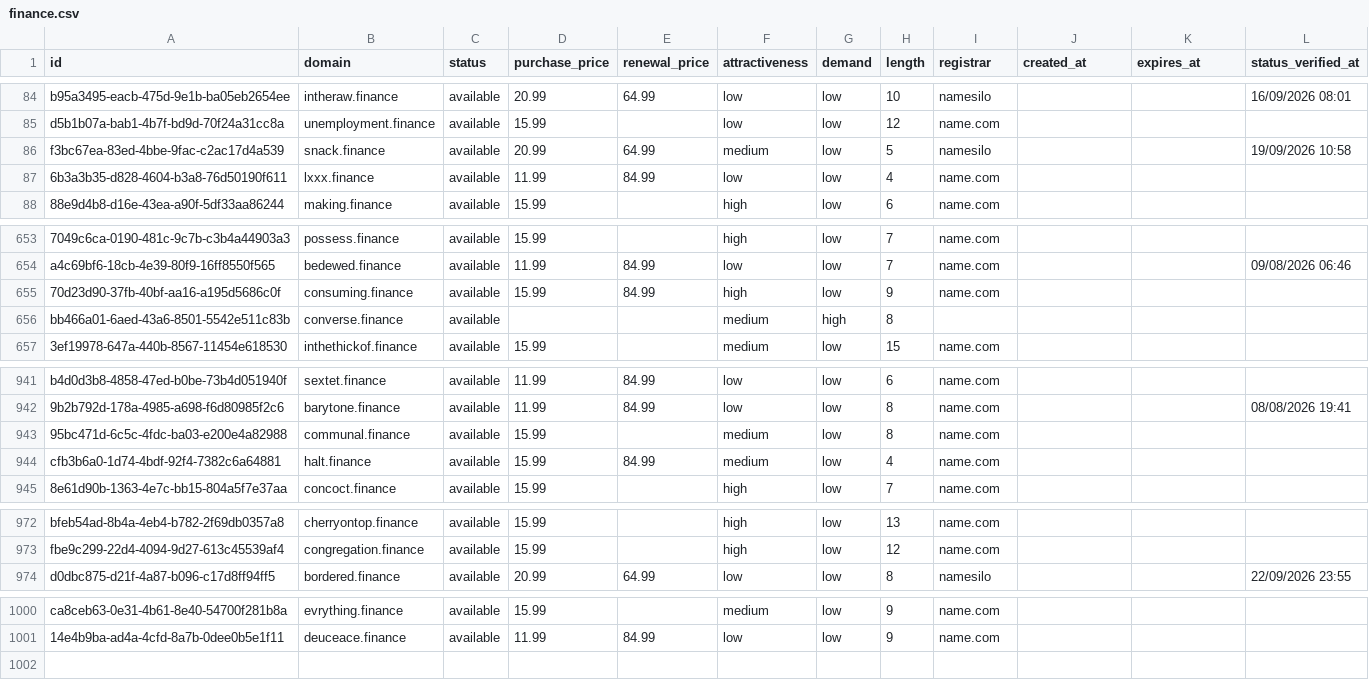
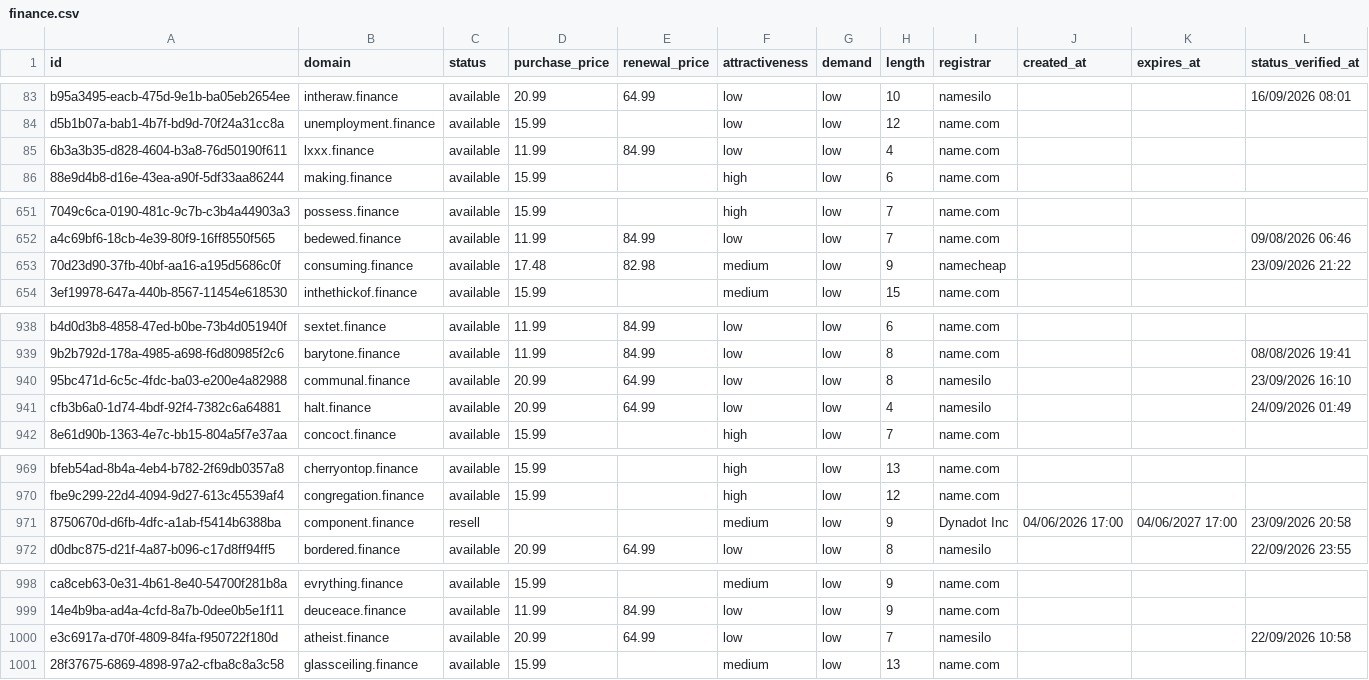
Before and after one commit to UniqueDomains/finance-oneword-domains, a CSV file: finance.csv, drawn as a sheet; only a part is shown, gaps mark what is left out; removed rows and columns are numbered as before the commit, all else as after; the diff covers the shown part only; the diff names each change by its address in the sheet, - before the commit and + after, or states it on an @@ line.

Commit message:
Domains update

```diff
--- a/finance.csv
+++ b/finance.csv
-row 86: f3bc67ea-83ed-4bbe-9fac-c2ac17d4a539 | snack.finance | available | 20.99 | 64.99 | medium | low | 5 | namesilo |  |  | 19/09/2026 10:58
-D653 (purchase_price): 15.99
+D653 (purchase_price): 17.48
-E653 (renewal_price): 84.99
+E653 (renewal_price): 82.98
-F653 (attractiveness): high
+F653 (attractiveness): medium
-I653 (registrar): name.com
+I653 (registrar): namecheap
-L653 (status_verified_at): (empty)
+L653 (status_verified_at): 23/09/2026 21:22
-row 656: bb466a01-6aed-43a6-8501-5542e511c83b | converse.finance | available |  |  | medium | high | 8
-D940:D941 (purchase_price): 15.99
+D940:D941 (purchase_price): 20.99
-E940 (renewal_price): (empty)
+E940 (renewal_price): 64.99
-F940:F941 (attractiveness): medium
+F940:F941 (attractiveness): low
-I940:I941 (registrar): name.com
+I940:I941 (registrar): namesilo
-L940 (status_verified_at): (empty)
+L940 (status_verified_at): 23/09/2026 16:10
-E941 (renewal_price): 84.99
+E941 (renewal_price): 64.99
-L941 (status_verified_at): (empty)
+L941 (status_verified_at): 24/09/2026 01:49
+row 971: 8750670d-d6fb-4dfc-a1ab-f5414b6388ba | component.finance | resell |  |  | medium | low | 9 | Dynadot Inc | 04/06/2026 17:00 | 04/06/2027 17:00 | 23/09/2026 20:58
+row 1000: e3c6917a-d70f-4809-84fa-f950722f180d | atheist.finance | available | 20.99 | 64.99 | low | low | 7 | namesilo |  |  | 22/09/2026 10:58
+row 1001: 28f37675-6869-4898-97a2-cfba8c8a3c58 | glassceiling.finance | available | 15.99 |  | medium | low | 13 | name.com
```
Also changed, not shown: 1 removed row and 104 edited cells elsewhere in this file, 4 other files.
